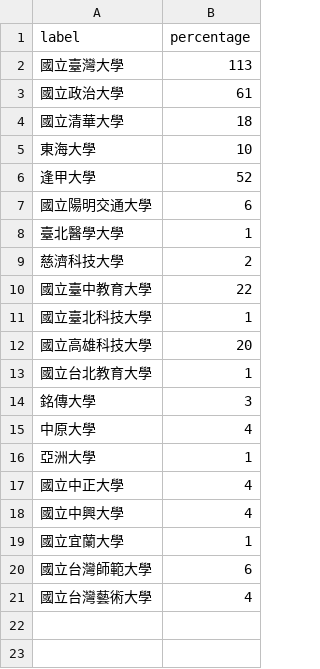
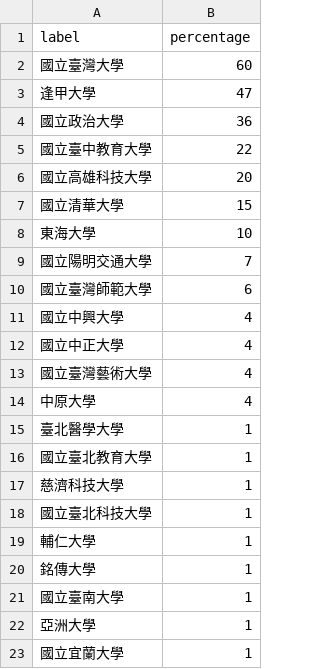
Before and after one commit to EvonneLu-ai/maic-dashboard-2026, a CSV file: data/schools.csv, drawn as a sheet.

Commit message:
auto: sync schools [2026/05/06 13:42]

```diff
--- a/data/schools.csv
+++ b/data/schools.csv
@@ -1,21 +1,23 @@
 label,percentage
-國立臺灣大學,113
-國立政治大學,61
-國立清華大學,18
+國立臺灣大學,60
+逢甲大學,47
+國立政治大學,36
+國立臺中教育大學,22
+國立高雄科技大學,20
+國立清華大學,15
 東海大學,10
-逢甲大學,52
-國立陽明交通大學,6
+國立陽明交通大學,7
+國立臺灣師範大學,6
+國立中興大學,4
+國立中正大學,4
+國立臺灣藝術大學,4
+中原大學,4
 臺北醫學大學,1
-慈濟科技大學,2
-國立臺中教育大學,22
+國立臺北教育大學,1
+慈濟科技大學,1
 國立臺北科技大學,1
-國立高雄科技大學,20
-國立台北教育大學,1
-銘傳大學,3
-中原大學,4
+輔仁大學,1
+銘傳大學,1
+國立臺南大學,1
 亞洲大學,1
-國立中正大學,4
-國立中興大學,4
 國立宜蘭大學,1
-國立台灣師範大學,6
-國立台灣藝術大學,4
```
